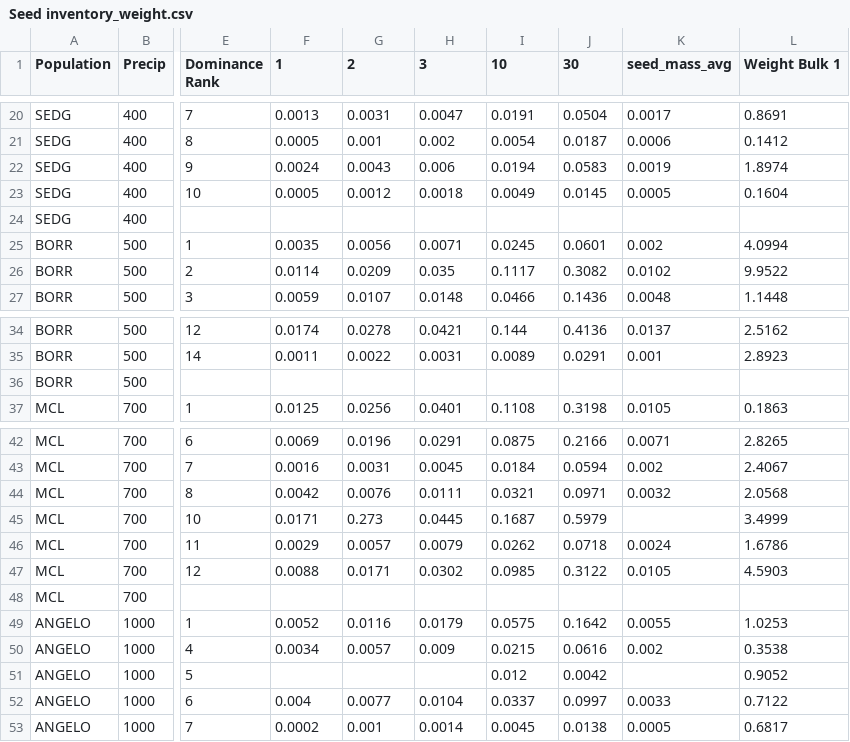
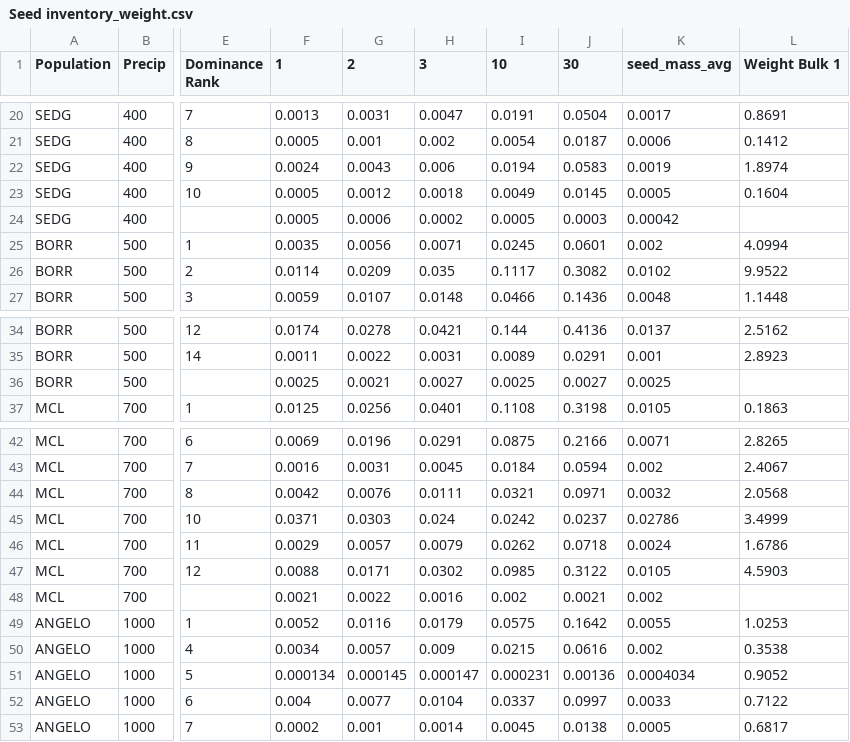
Before and after one commit to bwainwri/repro-grow, a CSV file: data/Seed inventory_weight.csv, drawn as a sheet; only a part is shown, gaps mark what is left out; the diff names each change by its address in the sheet, - before the commit and + after, or states it on an @@ line.

```diff
--- a/data/Seed inventory_weight.csv
+++ b/data/Seed inventory_weight.csv
-F24 (1): (empty)
+F24 (1): 0.0005
-G24 (2): (empty)
+G24 (2): 0.0006
-H24 (3): (empty)
+H24 (3): 0.0002
-I24 (10): (empty)
+I24 (10): 0.0005
-J24 (30): (empty)
+J24 (30): 0.0003
-K24 (seed_mass_avg): (empty)
+K24 (seed_mass_avg): 0.00042
-F36 (1): (empty)
+F36 (1): 0.0025
-G36 (2): (empty)
+G36 (2): 0.0021
-H36 (3): (empty)
+H36 (3): 0.0027
-I36 (10): (empty)
+I36 (10): 0.0025
-J36 (30): (empty)
+J36 (30): 0.0027
-K36 (seed_mass_avg): (empty)
+K36 (seed_mass_avg): 0.0025
-F45 (1): 0.0171
+F45 (1): 0.0371
-G45 (2): 0.273
+G45 (2): 0.0303
-H45 (3): 0.0445
+H45 (3): 0.024
-I45 (10): 0.1687
+I45 (10): 0.0242
-J45 (30): 0.5979
+J45 (30): 0.0237
-K45 (seed_mass_avg): (empty)
+K45 (seed_mass_avg): 0.02786
-F48 (1): (empty)
+F48 (1): 0.0021
-G48 (2): (empty)
+G48 (2): 0.0022
-H48 (3): (empty)
+H48 (3): 0.0016
-I48 (10): (empty)
+I48 (10): 0.002
-J48 (30): (empty)
+J48 (30): 0.0021
-K48 (seed_mass_avg): (empty)
+K48 (seed_mass_avg): 0.002
-F51 (1): (empty)
+F51 (1): 0.000134
-G51 (2): (empty)
+G51 (2): 0.000145
-H51 (3): (empty)
+H51 (3): 0.000147
-I51 (10): 0.012
+I51 (10): 0.000231
-J51 (30): 0.0042
+J51 (30): 0.00136
-K51 (seed_mass_avg): (empty)
+K51 (seed_mass_avg): 0.0004034
```
Also changed, not shown: data/licor5.csv, 9 other files.
